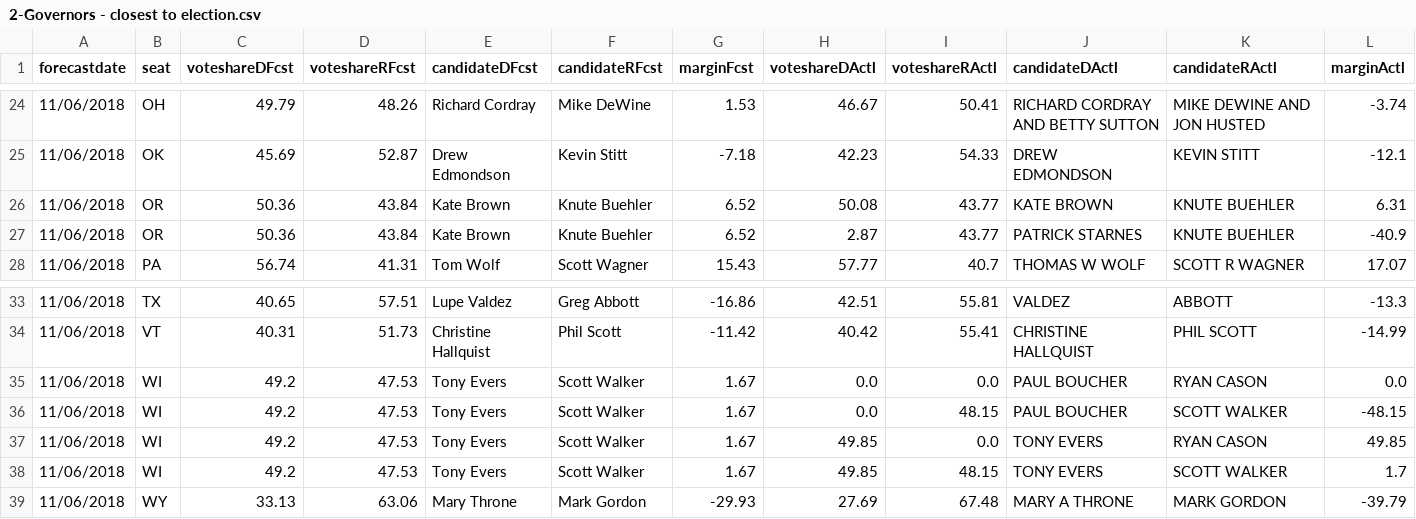
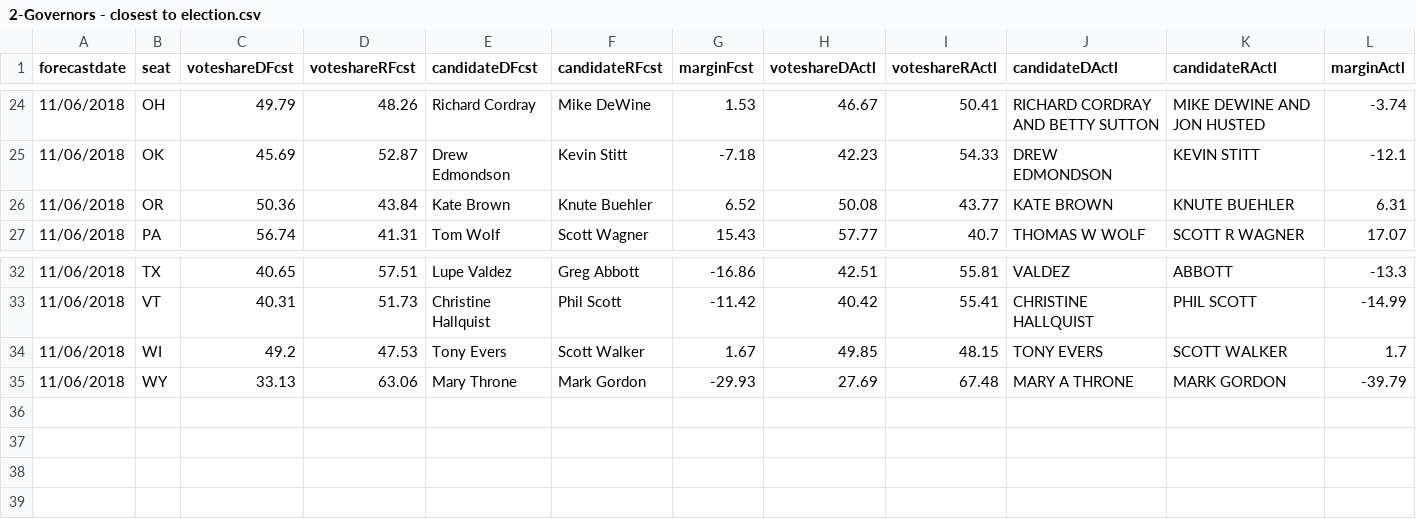
Before and after one commit to dcadata/fte2018, a CSV file: outputs/2-Governors - closest to election.csv, drawn as a sheet; only a part is shown, gaps mark what is left out; rows hold the shown columns only; the diff names each change by its address in the sheet, - before the commit and + after, or states it on an @@ line.

Commit message:
Match on candidate last name

```diff
--- a/outputs/2-Governors - closest to election.csv
+++ b/outputs/2-Governors - closest to election.csv
-row 27: 11/06/2018 | OR | 50.36 | 43.84 | Kate Brown | Knute Buehler | 6.52 | 2.87 | 43.77 | PATRICK STARNES | KNUTE BUEHLER | -40.9
-row 35: 11/06/2018 | WI | 49.2 | 47.53 | Tony Evers | Scott Walker | 1.67 | 0.0 | 0.0 | PAUL BOUCHER | RYAN CASON | 0.0
-row 36: 11/06/2018 | WI | 49.2 | 47.53 | Tony Evers | Scott Walker | 1.67 | 0.0 | 48.15 | PAUL BOUCHER | SCOTT WALKER | -48.15
-row 37: 11/06/2018 | WI | 49.2 | 47.53 | Tony Evers | Scott Walker | 1.67 | 49.85 | 0.0 | TONY EVERS | RYAN CASON | 49.85
```
Also changed, not shown: 1 other file.
